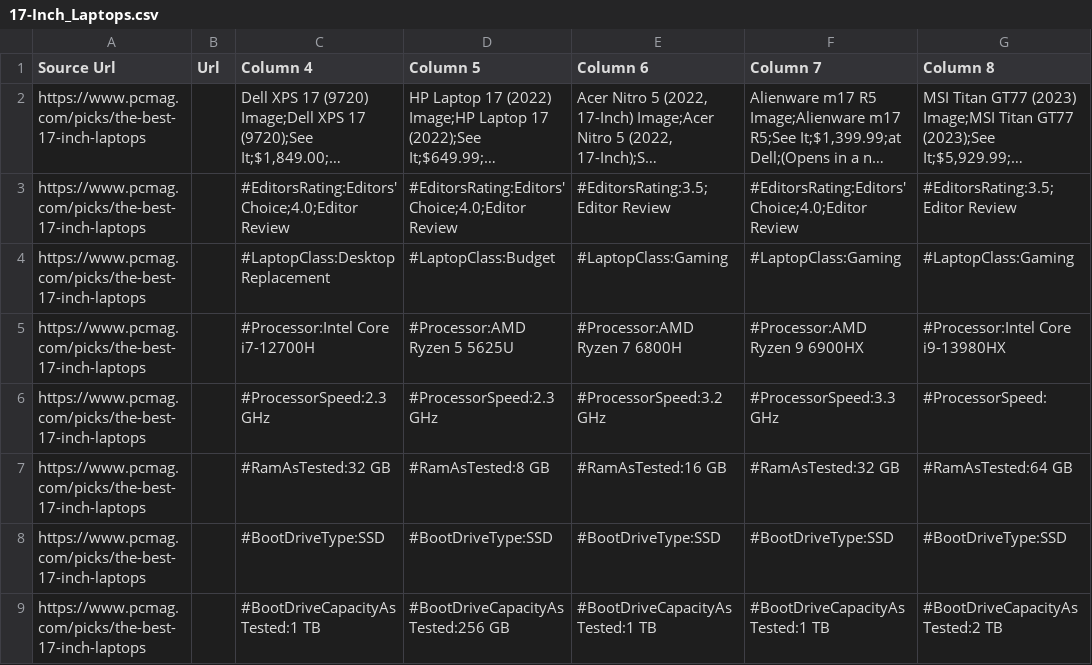
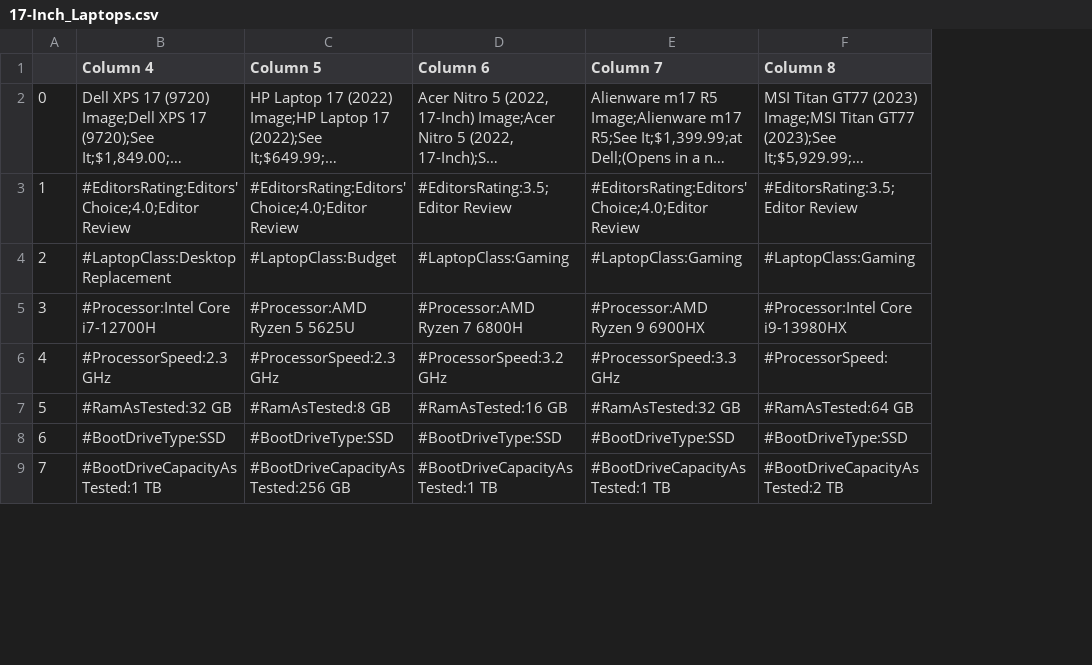
Before and after one commit to InagoesIT/laptop-recommender, a CSV file: resources/17-Inch_Laptops.csv, drawn as a sheet; only a part is shown; long unchanged cells end in …; removed rows and columns are numbered as before the commit, all else as after; the diff names each change by its address in the sheet, - before the commit and + after, or states it on an @@ line.

```diff
--- a/resources/17-Inch_Laptops.csv
+++ b/resources/17-Inch_Laptops.csv
-column A (Source Url), rows 2-9: all https://www.pcmag.com/picks/the-best-17-inch-laptops
-column B (Url), empty
+column A, rows 2-9: 0 | 1 | 2 | 3 | 4 | 5 | 6 | 7
```
Also changed, not shown: resources/Laptops_for_Video_Editing.csv, 1 other file.
